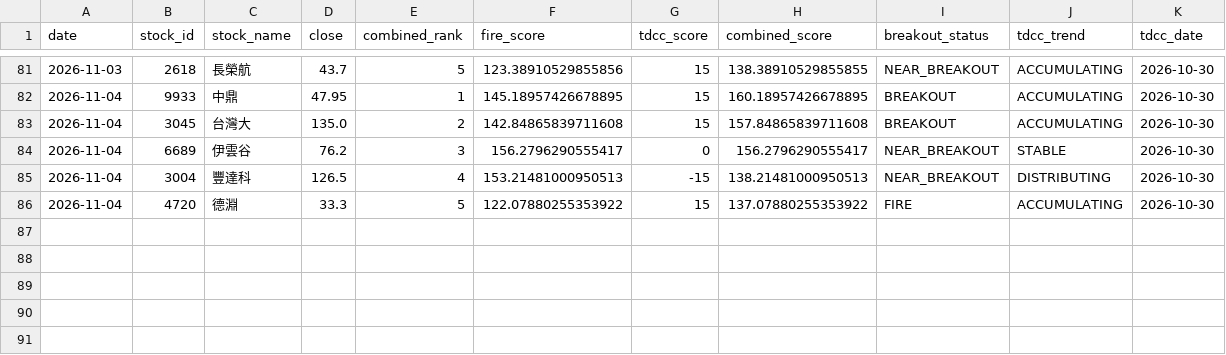
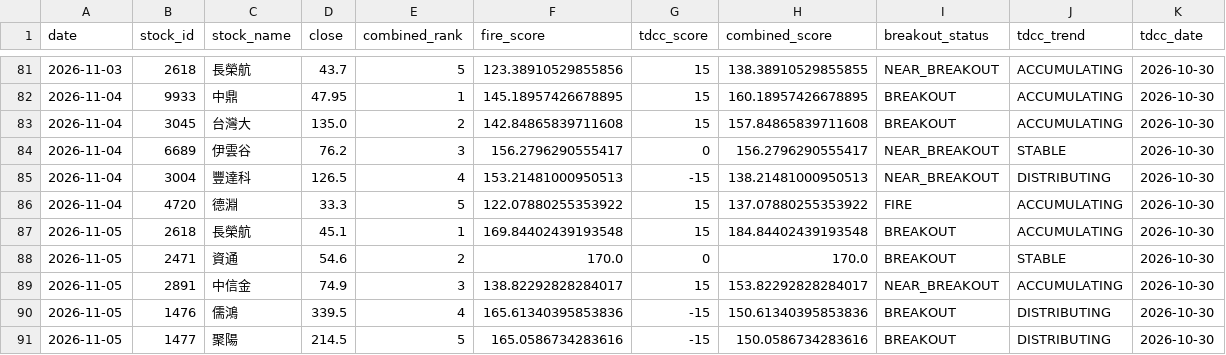
Before and after one commit to seagate1021-code/taiwan-stock-radar, a CSV file: data/history/combined_picks_history.csv, drawn as a sheet; only a part is shown, gaps mark what is left out.

```diff
--- a/data/history/combined_picks_history.csv
+++ b/data/history/combined_picks_history.csv
@@ -86 +86,6 @@
 2026-11-04,4720,德淵,33.3,5,122.07880255353922,15,137.07880255353922,FIRE,ACCUMULATING,2026-10-30
+2026-11-05,2618,長榮航,45.1,1,169.84402439193548,15,184.84402439193548,BREAKOUT,ACCUMULATING,2026-10-30
+2026-11-05,2471,資通,54.6,2,170.0,0,170.0,BREAKOUT,STABLE,2026-10-30
+2026-11-05,2891,中信金,74.9,3,138.82292828284017,15,153.82292828284017,NEAR_BREAKOUT,ACCUMULATING,2026-10-30
+2026-11-05,1476,儒鴻,339.5,4,165.61340395853836,-15,150.61340395853836,BREAKOUT,DISTRIBUTING,2026-10-30
+2026-11-05,1477,聚陽,214.5,5,165.0586734283616,-15,150.0586734283616,BREAKOUT,DISTRIBUTING,2026-10-30
```
Also changed, not shown: data/history/combined_top_picks.csv, data/history/stock_signals.csv, 2 other files.
